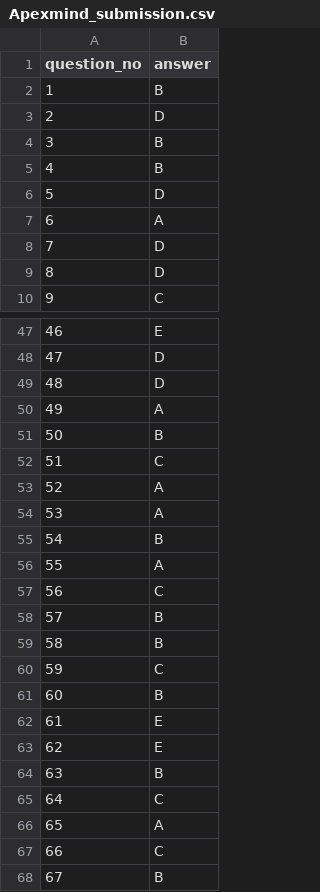
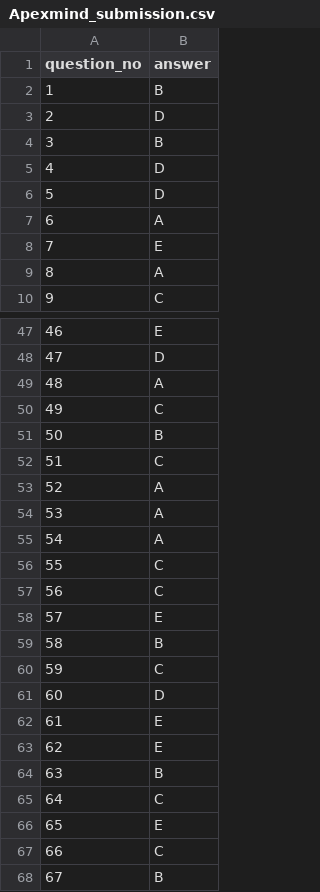
Before and after one commit to tejiri-code/BCU-AI-Hackathon-2026, a CSV file: Apexmind_submission.csv, drawn as a sheet; only a part is shown, gaps mark what is left out; the diff covers the shown part only.

```diff
--- a/Apexmind_submission.csv
+++ b/Apexmind_submission.csv
@@ -4,7 +4,7 @@ question_no,answer
 3,B
-4,B
+4,D
 5,D
 6,A
-7,D
-8,D
+7,E
+8,A
 9,C
@@ -48,4 +48,4 @@ question_no,answer
 47,D
-48,D
-49,A
+48,A
+49,C
 50,B
@@ -54,9 +54,9 @@ question_no,answer
 53,A
-54,B
-55,A
+54,A
+55,C
 56,C
-57,B
+57,E
 58,B
 59,C
-60,B
+60,D
 61,E
@@ -65,3 +65,3 @@ question_no,answer
 64,C
-65,A
+65,E
 66,C
```
Also changed, not shown: 17 edited cells elsewhere in this file, 5 other files.
